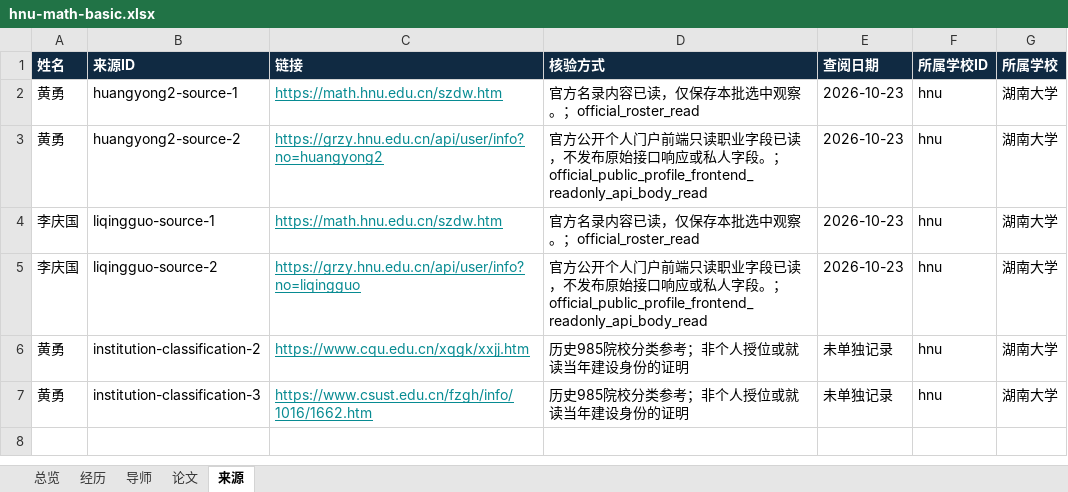
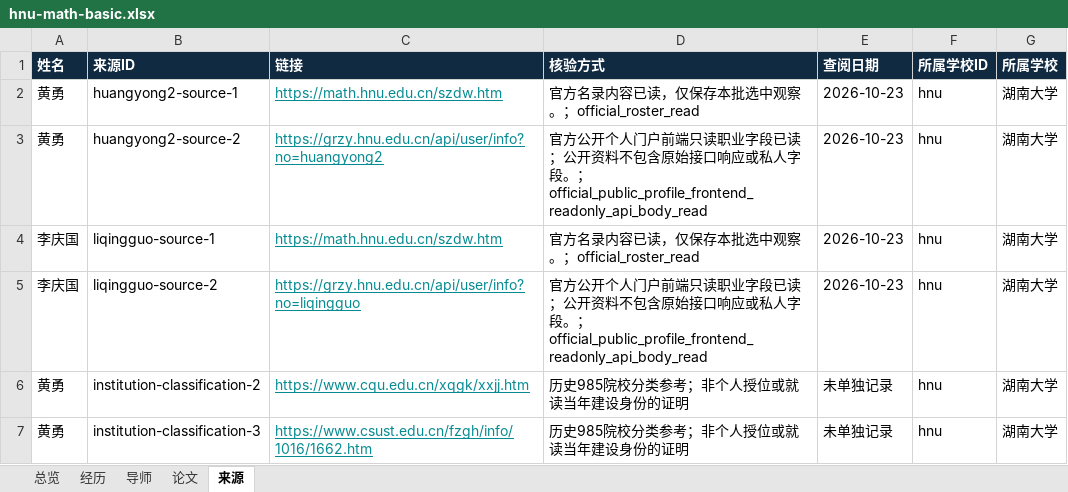
Before and after one commit to aikyolin/-cn-985-academic-amatlas, an Excel workbook: site/exports/hnu-math-basic.xlsx, sheet 来源, drawn as a sheet; values as stored, in another font and other column widths than the file's, no borders; table styles not drawn; the diff names each change by its address in the sheet, - before the commit and + after, or states it on an @@ line.

```diff
--- a/site/exports/hnu-math-basic.xlsx (sheet 来源)
+++ b/site/exports/hnu-math-basic.xlsx (sheet 来源)
-D3 (核验方式): …字段已读，不发布原始接口…
+D3 (核验方式): …字段已读；公开资料不包含原始接口…
-D5 (核验方式): …字段已读，不发布原始接口…
+D5 (核验方式): …字段已读；公开资料不包含原始接口…
```
Also changed, not shown: site/exports/uestc-applied-math-center.xlsx, site/exports/待核对名录.xlsx, 21 other files.
